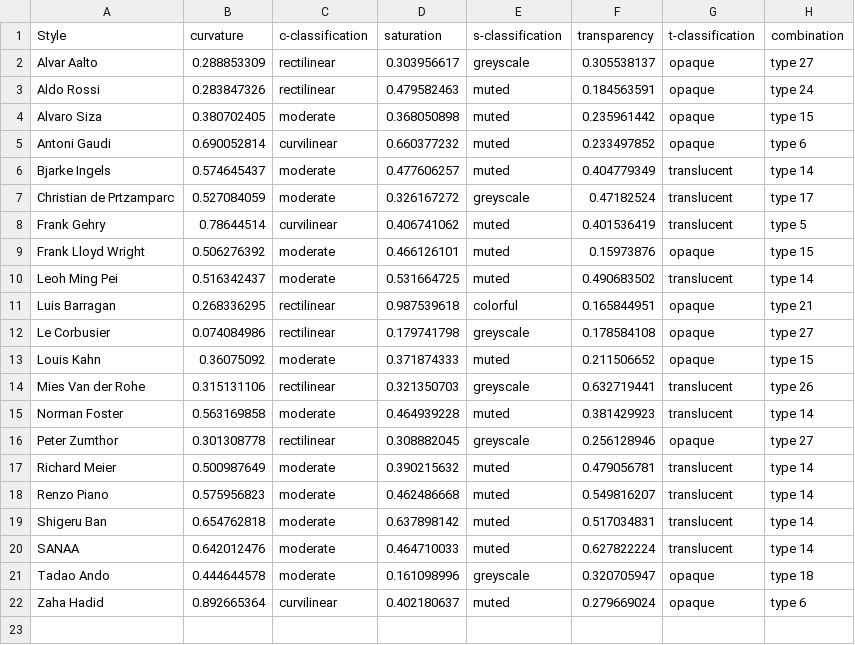
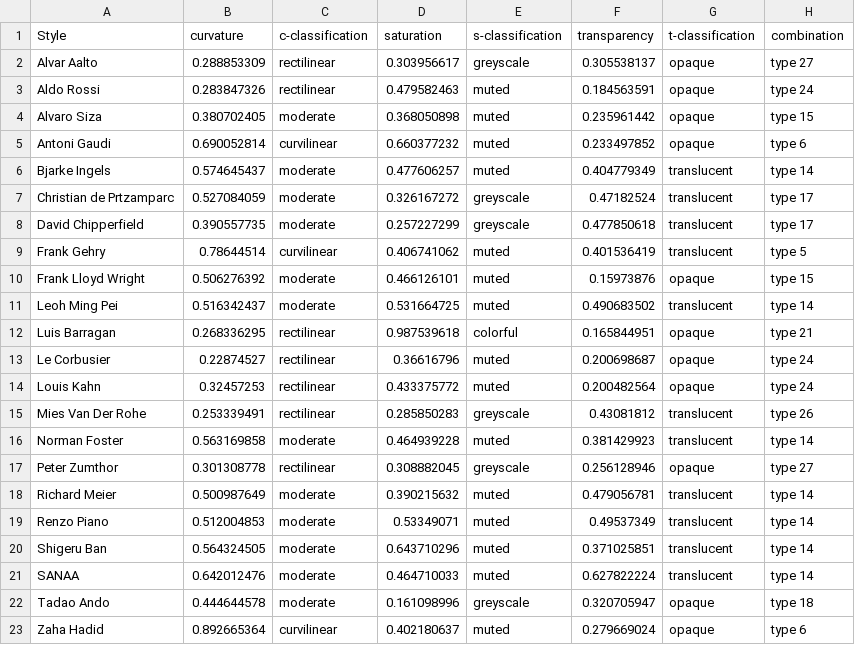
Before and after one commit to lucyoo0901/Architectural-style, a CSV file: style-data.csv, drawn as a sheet.

Commit message:
Add files via upload

```diff
--- a/style-data.csv
+++ b/style-data.csv
@@ -7,2 +7,3 @@ Bjarke Ingels,0.574645437,moderate,0.477606257,muted,0.404779349,translucent,typ
 Christian de Prtzamparc,0.527084059,moderate,0.326167272,greyscale,0.47182524,translucent,type 17
+David Chipperfield,0.390557735,moderate,0.257227299,greyscale,0.477850618,translucent,type 17
 Frank Gehry,0.78644514,curvilinear,0.406741062,muted,0.401536419,translucent,type 5
@@ -11,5 +12,5 @@ Leoh Ming Pei,0.516342437,moderate,0.531664725,muted,0.490683502,translucent,typ
 Luis Barragan,0.268336295,rectilinear,0.987539618,colorful,0.165844951,opaque,type 21
-Le Corbusier,0.074084986,rectilinear,0.179741798,greyscale,0.178584108,opaque,type 27
-Louis Kahn,0.36075092,moderate,0.371874333,muted,0.211506652,opaque,type 15
-Mies Van der Rohe,0.315131106,rectilinear,0.321350703,greyscale,0.632719441,translucent,type 26
+Le Corbusier,0.22874527,rectilinear,0.36616796,muted,0.200698687,opaque,type 24
+Louis Kahn,0.32457253,rectilinear,0.433375772,muted,0.200482564,opaque,type 24
+Mies Van Der Rohe,0.253339491,rectilinear,0.285850283,greyscale,0.43081812,translucent,type 26
 Norman Foster,0.563169858,moderate,0.464939228,muted,0.381429923,translucent,type 14
@@ -17,4 +18,4 @@ Peter Zumthor,0.301308778,rectilinear,0.308882045,greyscale,0.256128946,opaque,t
 Richard Meier,0.500987649,moderate,0.390215632,muted,0.479056781,translucent,type 14
-Renzo Piano,0.575956823,moderate,0.462486668,muted,0.549816207,translucent,type 14
-Shigeru Ban,0.654762818,moderate,0.637898142,muted,0.517034831,translucent,type 14
+Renzo Piano,0.512004853,moderate,0.53349071,muted,0.49537349,translucent,type 14
+Shigeru Ban,0.564324505,moderate,0.643710296,muted,0.371025851,translucent,type 14
 SANAA,0.642012476,moderate,0.464710033,muted,0.627822224,translucent,type 14
```
